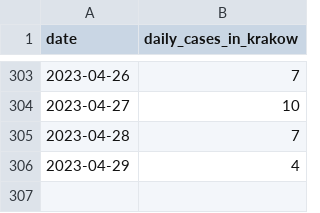
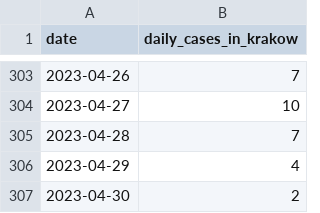
Before and after one commit to pjachowi/covid-19-cases-krakow, a CSV file: covid-19-daily-cases-krakow.csv, drawn as a sheet; only a part is shown, gaps mark what is left out.

Commit message:
Update daily cases.

```diff
--- a/covid-19-daily-cases-krakow.csv
+++ b/covid-19-daily-cases-krakow.csv
@@ -306 +306,2 @@
 "2023-04-29",4
+"2023-04-30",2
```
